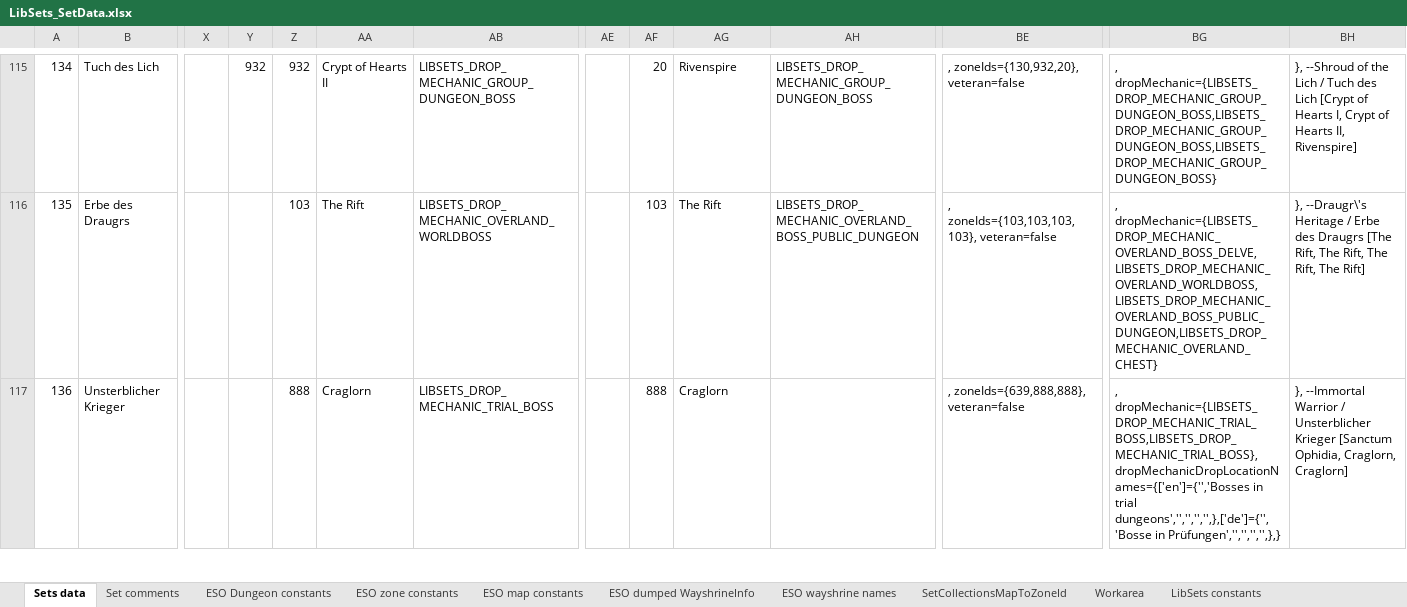
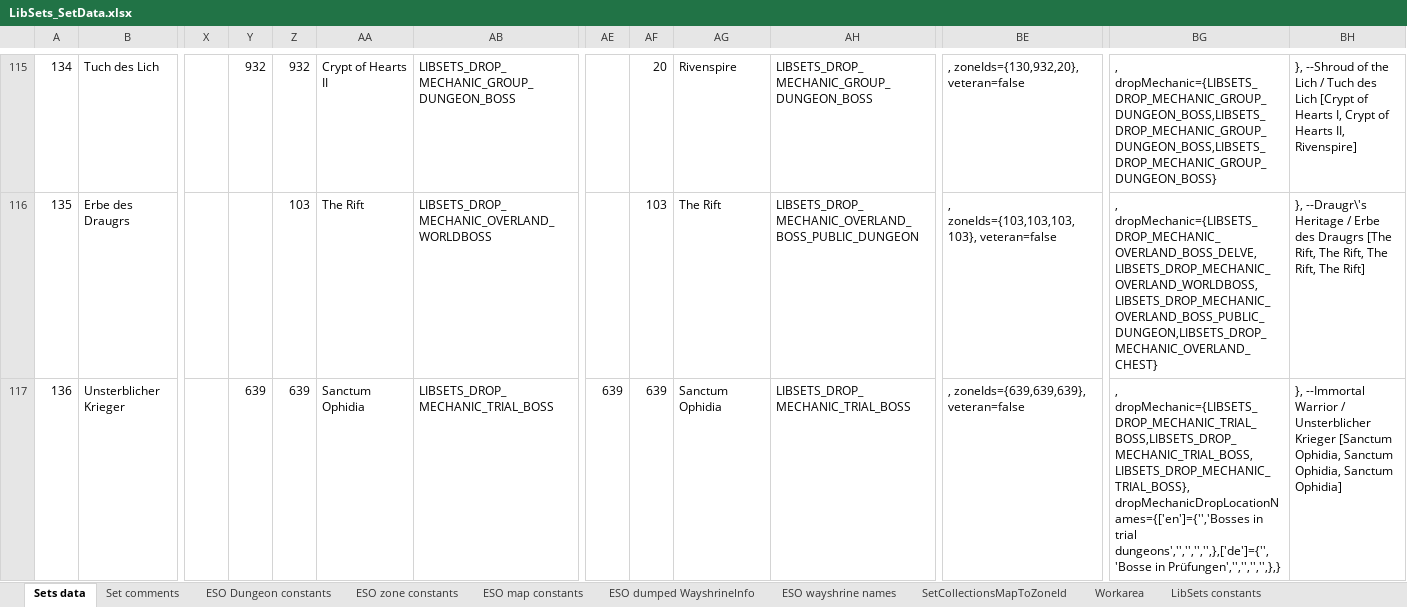
Before and after one commit to Baertram/LibSets, an Excel workbook: LibSets/LibSets_SetData.xlsx, sheet Sets data, drawn as a sheet; only a part is shown, gaps mark what is left out; values as stored, in another font and other column widths than the file's, no cell formats; the diff covers the shown part only; the diff names each change by its address in the sheet, - before the commit and + after, or states it on an @@ line.

Commit message:
-Fixed search UI loading data and preparing BuildMasterList allthough not showing. Will lag for ~2seconds upon first open of he search UI now insead of adding that to "each loading screen" -Fixed textures and texts at the output list -Fixed sorting by numbers at the output list, although texts/textures are shown -Fixed dropLocationNames for trial sets -Other fixes

```diff
--- a/LibSets/LibSets_SetData.xlsx (sheet Sets data)
+++ b/LibSets/LibSets_SetData.xlsx (sheet Sets data)
-Y117: (empty)
+Y117: 639
-Z117: 888
+Z117: 639
-AA117: Craglorn
+AA117: Sanctum Ophidia
-AE117: (empty)
+AE117: 639
-AF117: 888
+AF117: 639
-AG117: Craglorn
+AG117: Sanctum Ophidia
-AH117: (empty)
+AH117: LIBSETS_DROP_MECHANIC_TRIAL_BOSS
-BE117: , zoneIds={639,888,888}, veteran=false
+BE117: , zoneIds={639,639,639}, veteran=false
-BG117: , dropMechanic={LIBSETS_DROP_MECHANIC_TRIAL_BOSS,LIBSETS_DROP_MECHANIC_TRIAL_BOSS}, dropMechanicDropLocationNames={['en']={'','Bosses in…
+BG117: , dropMechanic={LIBSETS_DROP_MECHANIC_TRIAL_BOSS,LIBSETS_DROP_MECHANIC_TRIAL_BOSS,LIBSETS_DROP_MECHANIC_TRIAL_BOSS}, dropMechanicDropLocationNames={['en']={'','Bosses in…
-BH117: …[Sanctum Ophidia, Craglorn, Craglorn]
+BH117: …[Sanctum Ophidia, Sanctum Ophidia, Sanctum Ophidia]
```
Also changed, not shown: 810 edited cells elsewhere in this sheet, cell formats, 8 other files.
